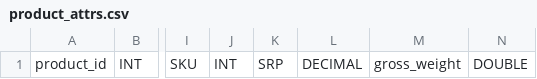
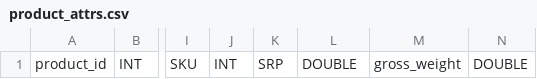
Before and after one commit to DAINTINESS-Group/DelianCubeEngine, a CSV file: InputFiles/foodmart_reduced/sales/product_attrs.csv, drawn as a sheet; only a part is shown, gaps mark what is left out; the diff names each change by its address in the sheet, - before the commit and + after, or states it on an @@ line.

Commit message:
Updated siblings and Drill-Downs production for analyze && Tests

```diff
--- a/InputFiles/foodmart_reduced/sales/product_attrs.csv
+++ b/InputFiles/foodmart_reduced/sales/product_attrs.csv
-L1: DECIMAL
+L1: DOUBLE
```
Also changed, not shown: 27 other files.
